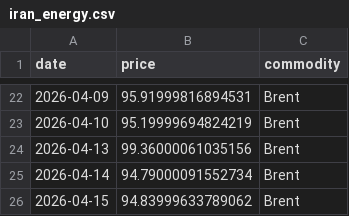
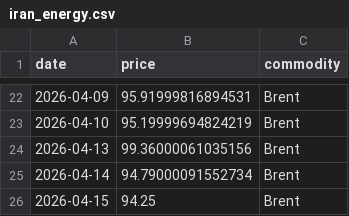
Before and after one commit to mcasrom/iran-osint-monitor, a CSV file: data/processed/iran_energy.csv, drawn as a sheet; only a part is shown, gaps mark what is left out.

```diff
--- a/data/processed/iran_energy.csv
+++ b/data/processed/iran_energy.csv
@@ -25,2 +25,2 @@ date,price,commodity
 2026-04-14,94.79000091552734,Brent
-2026-04-15,94.83999633789062,Brent
+2026-04-15,94.25,Brent
```
Also changed, not shown: data/processed/iran_keywords.csv, data/processed/iran_narratives.csv, 8 other files.
